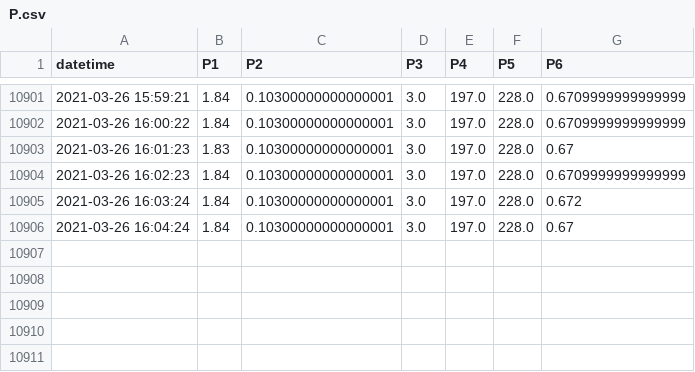
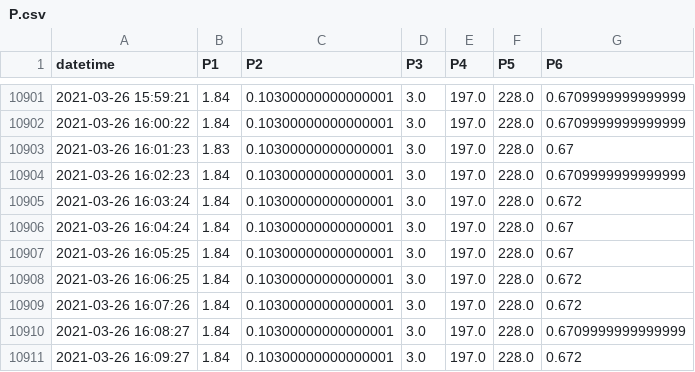
Before and after one commit to SciGEsN/SRC067, a CSV file: data/P.csv, drawn as a sheet; only a part is shown, gaps mark what is left out.

```diff
--- a/data/P.csv
+++ b/data/P.csv
@@ -10906 +10906,6 @@ datetime,P1,P2,P3,P4,P5,P6
 2021-03-26 16:04:24,1.84,0.10300000000000001,3.0,197.0,228.0,0.67
+2021-03-26 16:05:25,1.84,0.10300000000000001,3.0,197.0,228.0,0.67
+2021-03-26 16:06:25,1.84,0.10300000000000001,3.0,197.0,228.0,0.672
+2021-03-26 16:07:26,1.84,0.10300000000000001,3.0,197.0,228.0,0.672
+2021-03-26 16:08:27,1.84,0.10300000000000001,3.0,197.0,228.0,0.6709999999999999
+2021-03-26 16:09:27,1.84,0.10300000000000001,3.0,197.0,228.0,0.672
```
Also changed, not shown: data/T1.csv, data/T2.csv, 8 other files.
